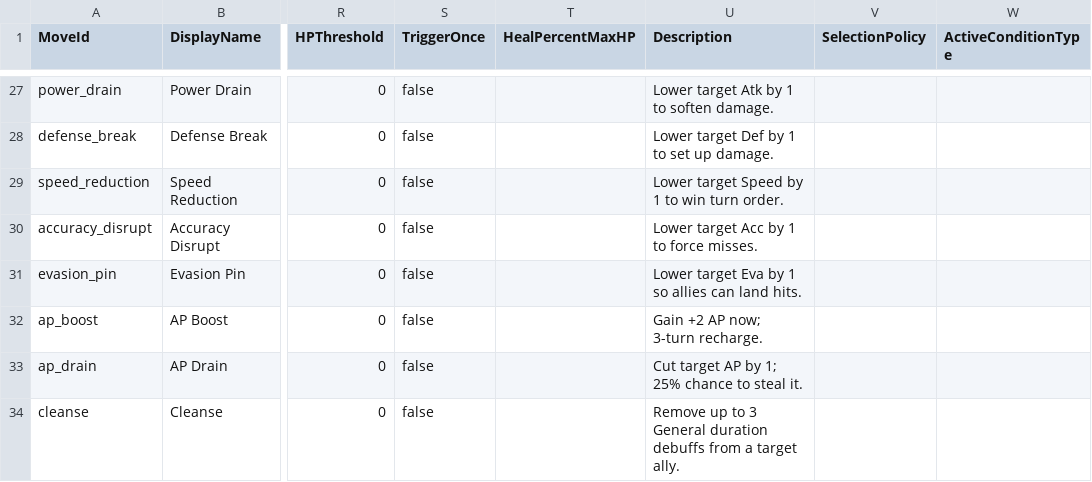
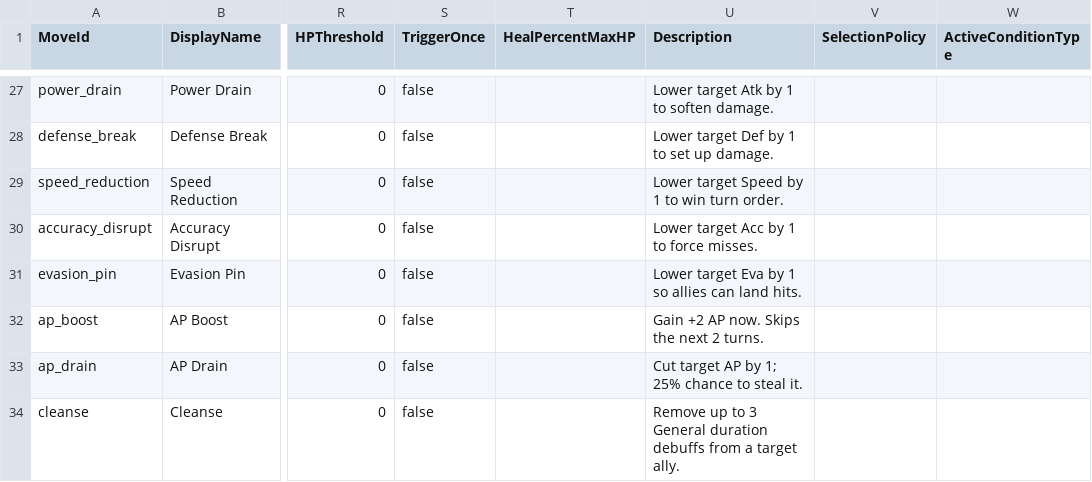
Before and after one commit to Cronusart/Chainbound, a CSV file: Docs/Specs/Combat/Data/Moves.csv, drawn as a sheet; only a part is shown, gaps mark what is left out; the diff covers the shown part only; the diff names each change by its address in the sheet, - before the commit and + after, or states it on an @@ line.

```diff
--- a/Docs/Specs/Combat/Data/Moves.csv
+++ b/Docs/Specs/Combat/Data/Moves.csv
-U32 (Description): Gain +2 AP now; 3-turn recharge.
+U32 (Description): Gain +2 AP now. Skips the next 2 turns.
```
Also changed, not shown: 12 edited cells elsewhere in this file, Docs/Specs/Combat/Data/Modifiers.csv, Docs/Specs/Combat/Data/Statuses.csv, 28 other files.
